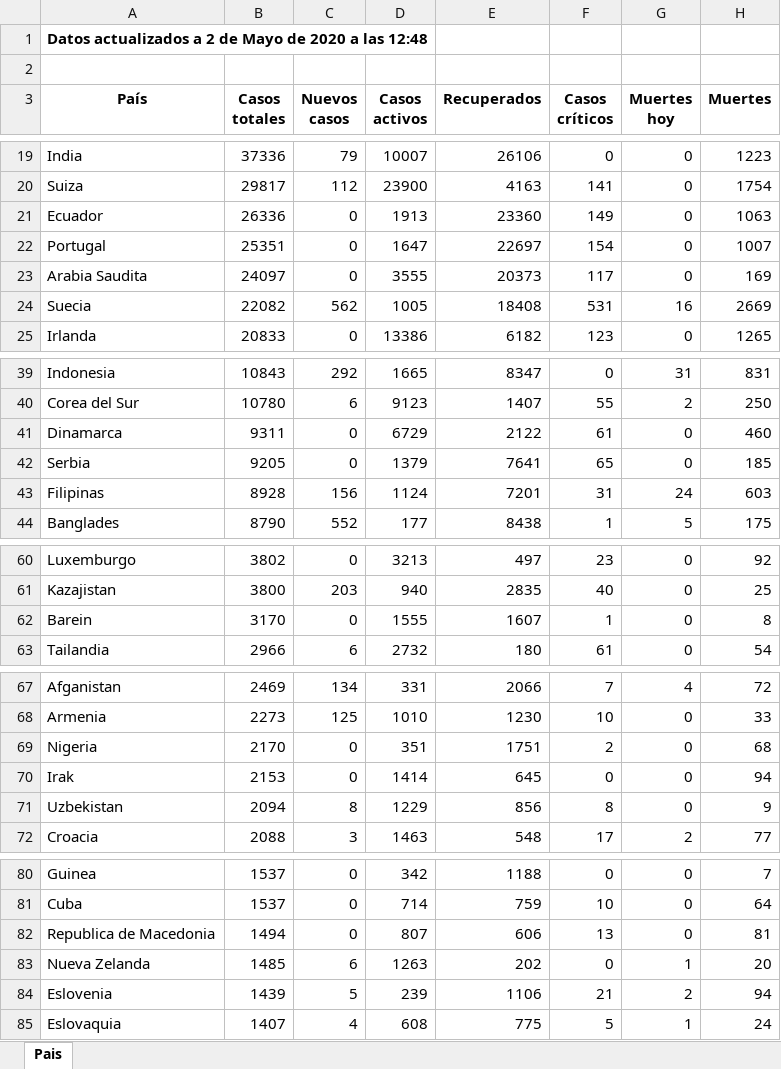
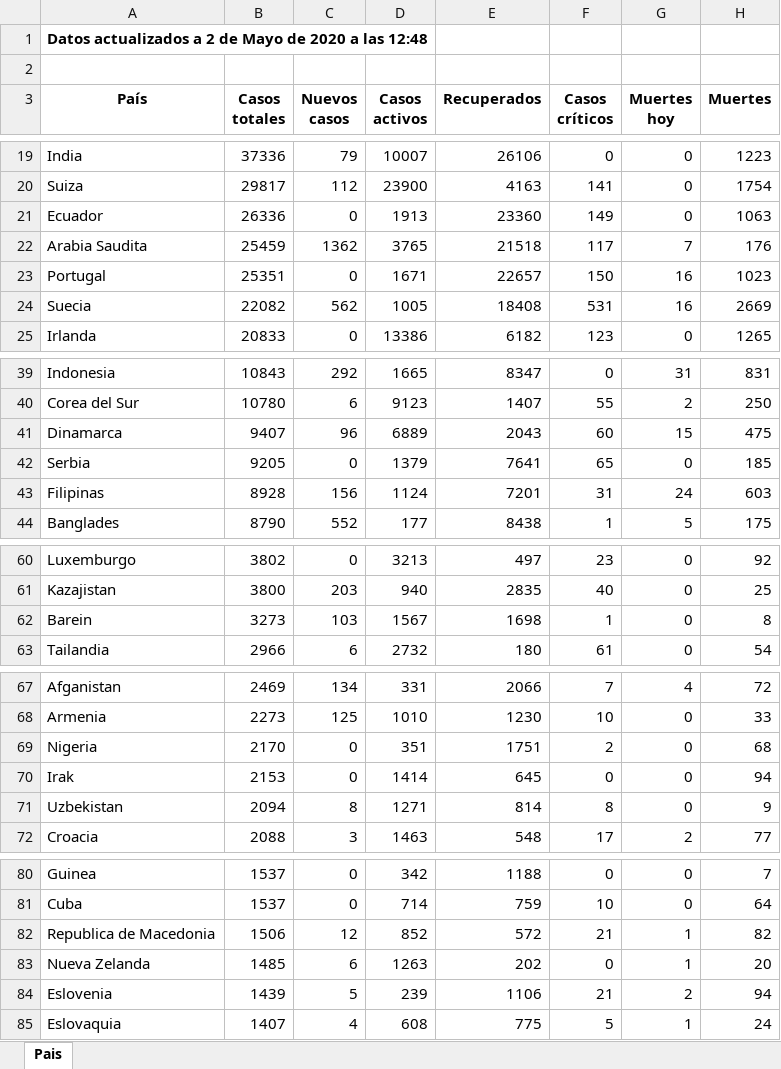
Before and after one commit to Dviejopomata/covid-19-data, an Excel workbook: paises.xlsx, sheet Pais, drawn as a sheet; only a part is shown, gaps mark what is left out; values as stored, in another font and other column widths than the file's, no borders; removed rows and columns are numbered as before the commit, all else as after; the diff covers the shown part only; the diff names each change by its address in the sheet, - before the commit and + after, or states it on an @@ line.

```diff
--- a/paises.xlsx (sheet Pais)
+++ b/paises.xlsx (sheet Pais)
+row 22: Arabia Saudita | 25459 | 1362 | 3765 | 21518 | 117 | 7 | 176
-D23 (Casos activos): 1647
+D23 (Casos activos): 1671
-E23 (Recuperados): 22697
+E23 (Recuperados): 22657
-F23 (Casos críticos): 154
+F23 (Casos críticos): 150
-G23 (Muertes hoy): 0
+G23 (Muertes hoy): 16
-H23 (Muertes): 1007
+H23 (Muertes): 1023
-row 23: Arabia Saudita | 24097 | 0 | 3555 | 20373 | 117 | 0 | 169
-B41 (Casos totales): 9311
+B41 (Casos totales): 9407
-C41 (Nuevos casos): 0
+C41 (Nuevos casos): 96
-D41 (Casos activos): 6729
+D41 (Casos activos): 6889
-E41 (Recuperados): 2122
+E41 (Recuperados): 2043
-F41 (Casos críticos): 61
+F41 (Casos críticos): 60
-G41 (Muertes hoy): 0
+G41 (Muertes hoy): 15
-H41 (Muertes): 460
+H41 (Muertes): 475
-B62 (Casos totales): 3170
+B62 (Casos totales): 3273
-C62 (Nuevos casos): 0
+C62 (Nuevos casos): 103
-D62 (Casos activos): 1555
+D62 (Casos activos): 1567
-E62 (Recuperados): 1607
+E62 (Recuperados): 1698
-D71 (Casos activos): 1229
+D71 (Casos activos): 1271
-E71 (Recuperados): 856
+E71 (Recuperados): 814
-B82 (Casos totales): 1494
+B82 (Casos totales): 1506
-C82 (Nuevos casos): 0
+C82 (Nuevos casos): 12
-D82 (Casos activos): 807
+D82 (Casos activos): 852
-E82 (Recuperados): 606
+E82 (Recuperados): 572
-F82 (Casos críticos): 13
+F82 (Casos críticos): 21
-G82 (Muertes hoy): 0
+G82 (Muertes hoy): 1
-H82 (Muertes): 81
+H82 (Muertes): 82
```
Also changed, not shown: 2 moved rows elsewhere in this sheet, provincias_spain.xlsx, 3 other files.
